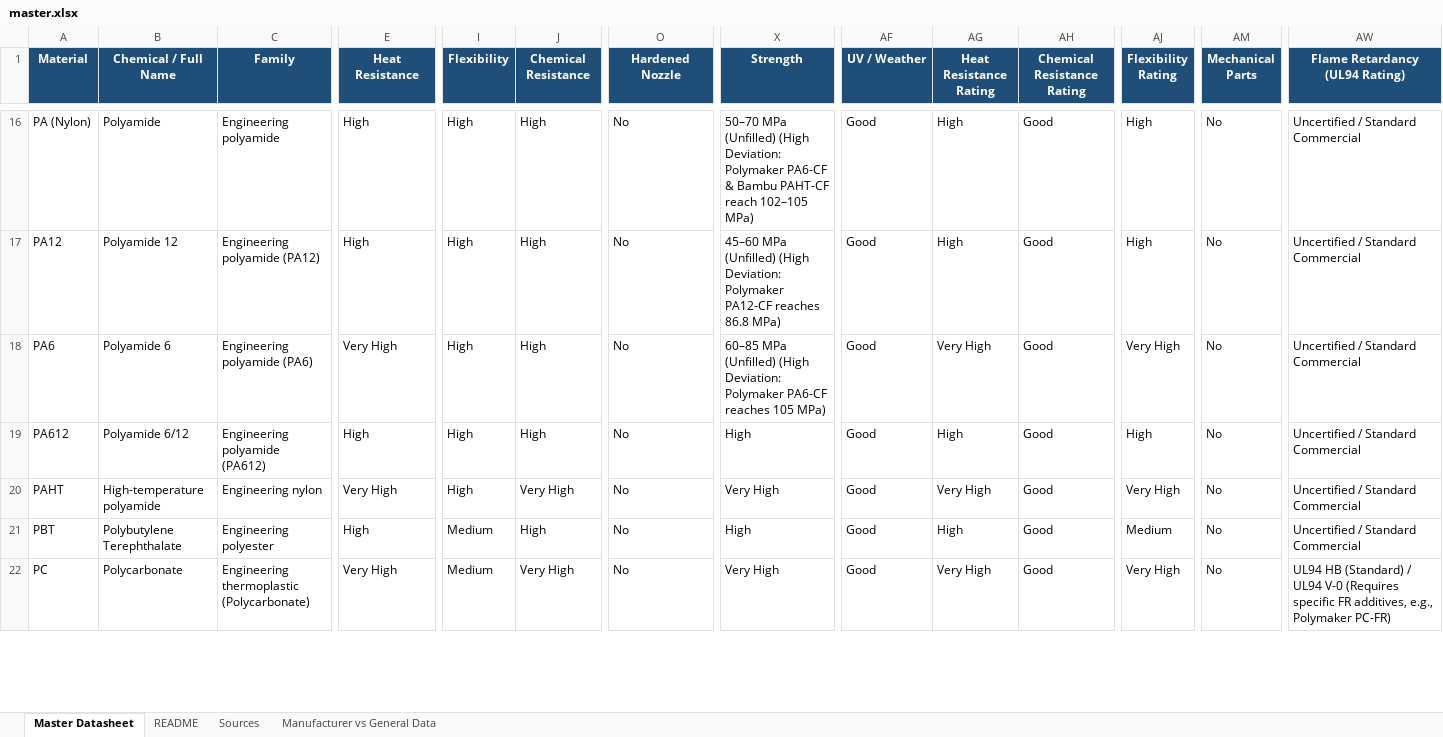
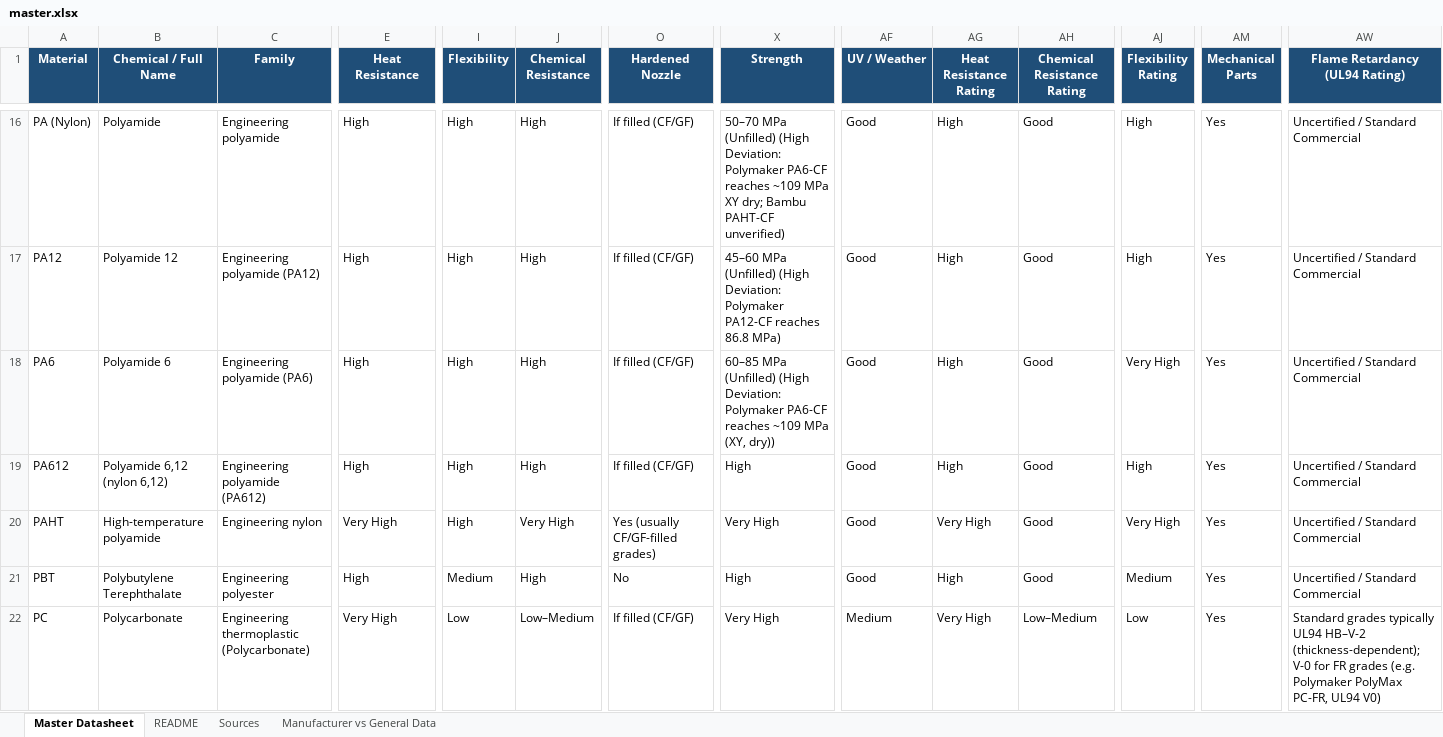
Before and after one commit to SandMarcus/Filamentsok, an Excel workbook: data/guide/master.xlsx, sheet Master Datasheet, drawn as a sheet; only a part is shown, gaps mark what is left out; values as stored, in another font and other column widths than the file's, no borders; the diff covers the shown part only; the diff names each change by its address in the sheet, - before the commit and + after, or states it on an @@ line.

```diff
--- a/data/guide/master.xlsx (sheet Master Datasheet)
+++ b/data/guide/master.xlsx (sheet Master Datasheet)
-O16:O19 (Hardened Nozzle): No
+O16:O19 (Hardened Nozzle): If filled (CF/GF)
-X16 (Strength): …Polymaker PA6-CF & Bambu PAHT-CF reach 102–105 MPa)
+X16 (Strength): …Polymaker PA6-CF reaches ~109 MPa XY dry; Bambu PAHT-CF unverified)
-AM16:AM22 (Mechanical Parts): No
+AM16:AM22 (Mechanical Parts): Yes
-E18 (Heat Resistance): Very High
+E18 (Heat Resistance): High
-X18 (Strength): …PA6-CF reaches 105 MPa)
+X18 (Strength): …PA6-CF reaches ~109 MPa (XY, dry))
-AG18 (Heat Resistance Rating): Very High
+AG18 (Heat Resistance Rating): High
-B19 (Chemical / Full Name): Polyamide 6/12
+B19 (Chemical / Full Name): Polyamide 6,12 (nylon 6,12)
-O20 (Hardened Nozzle): No
+O20 (Hardened Nozzle): Yes (usually CF/GF-filled grades)
-I22 (Flexibility): Medium
+I22 (Flexibility): Low
-J22 (Chemical Resistance): Very High
+J22 (Chemical Resistance): Low–Medium
-O22 (Hardened Nozzle): No
+O22 (Hardened Nozzle): If filled (CF/GF)
-AF22 (UV / Weather): Good
+AF22 (UV / Weather): Medium
-AH22 (Chemical Resistance Rating): Good
+AH22 (Chemical Resistance Rating): Low–Medium
-AJ22 (Flexibility Rating): Very High
+AJ22 (Flexibility Rating): Low
-AW22 (Flame Retardancy (UL94 Rating)): UL94 HB (Standard) / UL94 V-0 (Requires specific FR additives, e.g., Polymaker PC-FR)
+AW22 (Flame Retardancy (UL94 Rating)): Standard grades typically UL94 HB–V-2 (thickness-dependent); V-0 for FR grades (e.g. Polymaker PolyMax PC-FR, UL94 V0)
```
Also changed, not shown: 147 edited cells elsewhere in this sheet, sheet Manufacturer vs General Data, sheet Sources, sheet README.
